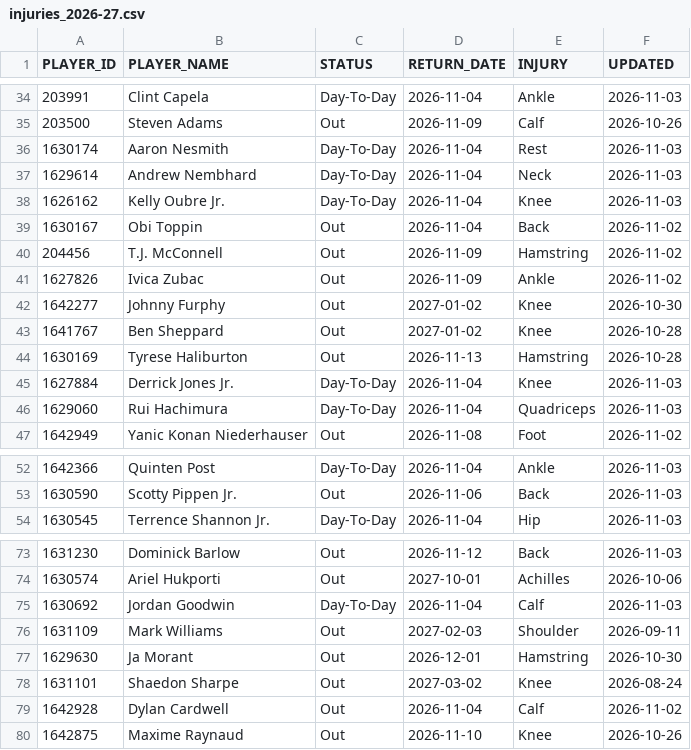
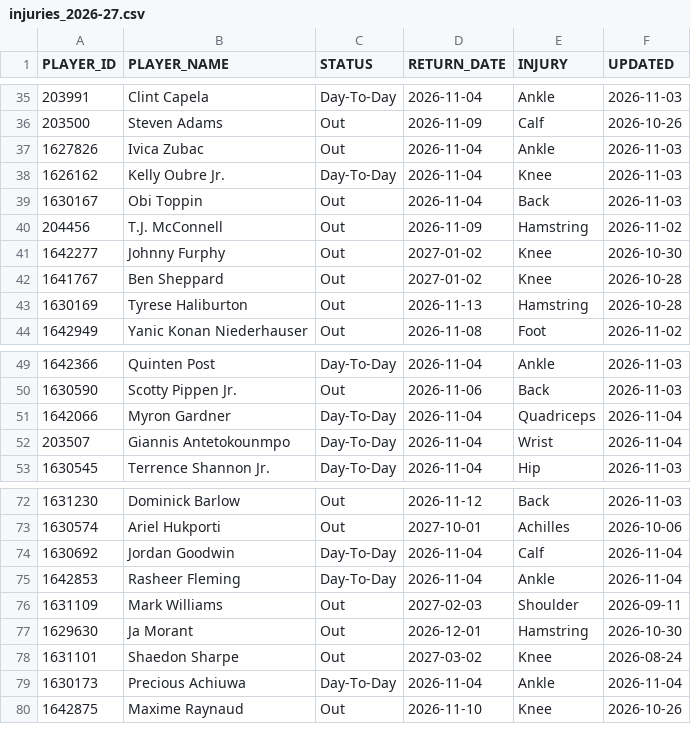
Before and after one commit to ronaldochavez/nba_prediction, a CSV file: data/injuries_2026-27.csv, drawn as a sheet; only a part is shown, gaps mark what is left out; the diff covers the shown part only.

```diff
--- a/data/injuries_2026-27.csv
+++ b/data/injuries_2026-27.csv
@@ -35,8 +36,6 @@ PLAYER_ID,PLAYER_NAME,STATUS,RETURN_DATE,INJURY,UPDATED
 203500,Steven Adams,Out,2026-11-09,Calf,2026-10-26
-1630174,Aaron Nesmith,Day-To-Day,2026-11-04,Rest,2026-11-03
-1629614,Andrew Nembhard,Day-To-Day,2026-11-04,Neck,2026-11-03
+1627826,Ivica Zubac,Out,2026-11-04,Ankle,2026-11-03
 1626162,Kelly Oubre Jr.,Day-To-Day,2026-11-04,Knee,2026-11-03
-1630167,Obi Toppin,Out,2026-11-04,Back,2026-11-02
+1630167,Obi Toppin,Out,2026-11-04,Back,2026-11-03
 204456,T.J. McConnell,Out,2026-11-09,Hamstring,2026-11-02
-1627826,Ivica Zubac,Out,2026-11-09,Ankle,2026-11-02
 1642277,Johnny Furphy,Out,2027-01-02,Knee,2026-10-30
@@ -44,4 +43,2 @@ PLAYER_ID,PLAYER_NAME,STATUS,RETURN_DATE,INJURY,UPDATED
 1630169,Tyrese Haliburton,Out,2026-11-13,Hamstring,2026-10-28
-1627884,Derrick Jones Jr.,Day-To-Day,2026-11-04,Knee,2026-11-03
-1629060,Rui Hachimura,Day-To-Day,2026-11-04,Quadriceps,2026-11-03
 1642949,Yanic Konan Niederhauser,Out,2026-11-08,Foot,2026-11-02
@@ -53,2 +50,4 @@ PLAYER_ID,PLAYER_NAME,STATUS,RETURN_DATE,INJURY,UPDATED
 1630590,Scotty Pippen Jr.,Out,2026-11-06,Back,2026-11-03
+1642066,Myron Gardner,Day-To-Day,2026-11-04,Quadriceps,2026-11-04
+203507,Giannis Antetokounmpo,Day-To-Day,2026-11-04,Wrist,2026-11-04
 1630545,Terrence Shannon Jr.,Day-To-Day,2026-11-04,Hip,2026-11-03
@@ -74,3 +73,4 @@ PLAYER_ID,PLAYER_NAME,STATUS,RETURN_DATE,INJURY,UPDATED
 1630574,Ariel Hukporti,Out,2027-10-01,Achilles,2026-10-06
-1630692,Jordan Goodwin,Day-To-Day,2026-11-04,Calf,2026-11-03
+1630692,Jordan Goodwin,Day-To-Day,2026-11-04,Calf,2026-11-04
+1642853,Rasheer Fleming,Day-To-Day,2026-11-04,Ankle,2026-11-04
 1631109,Mark Williams,Out,2027-02-03,Shoulder,2026-09-11
@@ -78,3 +78,3 @@ PLAYER_ID,PLAYER_NAME,STATUS,RETURN_DATE,INJURY,UPDATED
 1631101,Shaedon Sharpe,Out,2027-03-02,Knee,2026-08-24
-1642928,Dylan Cardwell,Out,2026-11-04,Calf,2026-11-02
+1630173,Precious Achiuwa,Day-To-Day,2026-11-04,Ankle,2026-11-04
 1642875,Maxime Raynaud,Out,2026-11-10,Knee,2026-10-26
```
Also changed, not shown: 2 added rows, 1 removed row and 2 edited cells elsewhere in this file, data/game_logs_2026-27.csv, data/rosters_2026-27.csv.
